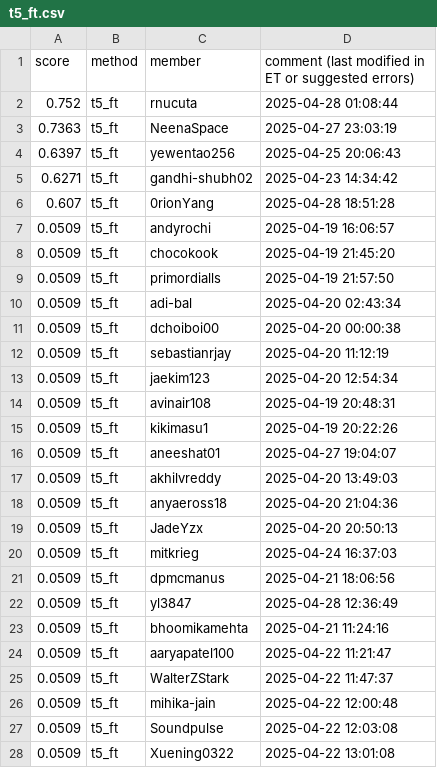
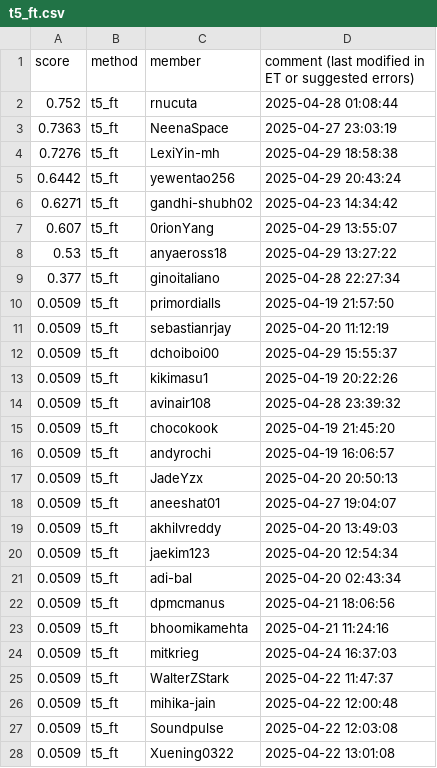
Before and after one commit to cornell-cs5740-sp25/leaderboards, a CSV file: a5/t5_ft.csv, drawn as a sheet; only a part is shown; the diff covers the shown part only.

Commit message:
Leaderboard Update

```diff
--- a/a5/t5_ft.csv
+++ b/a5/t5_ft.csv
@@ -3,23 +3,23 @@ score,method,member,comment (last modified in ET or suggested errors)
 0.7363,t5_ft,NeenaSpace,2025-04-27 23:03:19
-0.6397,t5_ft,yewentao256,2025-04-25 20:06:43
+0.7276,t5_ft,LexiYin-mh,2025-04-29 18:58:38
+0.6442,t5_ft,yewentao256,2025-04-29 20:43:24
 0.6271,t5_ft,gandhi-shubh02,2025-04-23 14:34:42
-0.607,t5_ft,0rionYang,2025-04-28 18:51:28
+0.607,t5_ft,0rionYang,2025-04-29 13:55:07
+0.53,t5_ft,anyaeross18,2025-04-29 13:27:22
+0.377,t5_ft,ginoitaliano,2025-04-28 22:27:34
+0.0509,t5_ft,primordialls,2025-04-19 21:57:50
+0.0509,t5_ft,sebastianrjay,2025-04-20 11:12:19
+0.0509,t5_ft,dchoiboi00,2025-04-29 15:55:37
+0.0509,t5_ft,kikimasu1,2025-04-19 20:22:26
+0.0509,t5_ft,avinair108,2025-04-28 23:39:32
+0.0509,t5_ft,chocokook,2025-04-19 21:45:20
 0.0509,t5_ft,andyrochi,2025-04-19 16:06:57
-0.0509,t5_ft,chocokook,2025-04-19 21:45:20
-0.0509,t5_ft,primordialls,2025-04-19 21:57:50
-0.0509,t5_ft,adi-bal,2025-04-20 02:43:34
-0.0509,t5_ft,dchoiboi00,2025-04-20 00:00:38
-0.0509,t5_ft,sebastianrjay,2025-04-20 11:12:19
-0.0509,t5_ft,jaekim123,2025-04-20 12:54:34
-0.0509,t5_ft,avinair108,2025-04-19 20:48:31
-0.0509,t5_ft,kikimasu1,2025-04-19 20:22:26
+0.0509,t5_ft,JadeYzx,2025-04-20 20:50:13
 0.0509,t5_ft,aneeshat01,2025-04-27 19:04:07
 0.0509,t5_ft,akhilvreddy,2025-04-20 13:49:03
-0.0509,t5_ft,anyaeross18,2025-04-20 21:04:36
-0.0509,t5_ft,JadeYzx,2025-04-20 20:50:13
+0.0509,t5_ft,jaekim123,2025-04-20 12:54:34
+0.0509,t5_ft,adi-bal,2025-04-20 02:43:34
+0.0509,t5_ft,dpmcmanus,2025-04-21 18:06:56
+0.0509,t5_ft,bhoomikamehta,2025-04-21 11:24:16
 0.0509,t5_ft,mitkrieg,2025-04-24 16:37:03
-0.0509,t5_ft,dpmcmanus,2025-04-21 18:06:56
-0.0509,t5_ft,yl3847,2025-04-28 12:36:49
-0.0509,t5_ft,bhoomikamehta,2025-04-21 11:24:16
-0.0509,t5_ft,aaryapatel100,2025-04-22 11:21:47
 0.0509,t5_ft,WalterZStark,2025-04-22 11:47:37
```
Also changed, not shown: 2 added rows, 2 removed rows, 3 moved rows and 3 edited cells elsewhere in this file.
